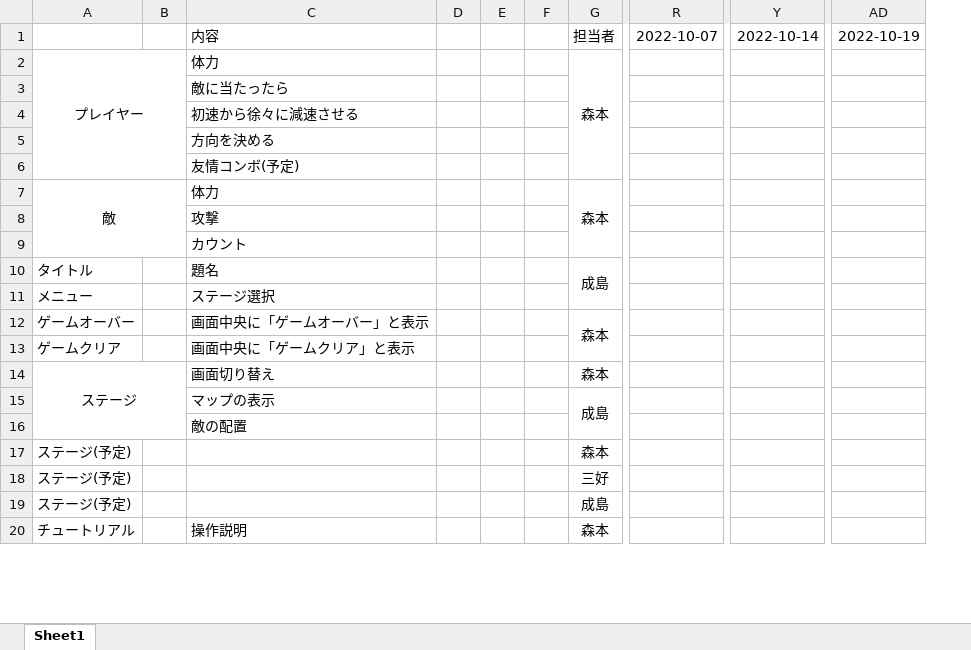
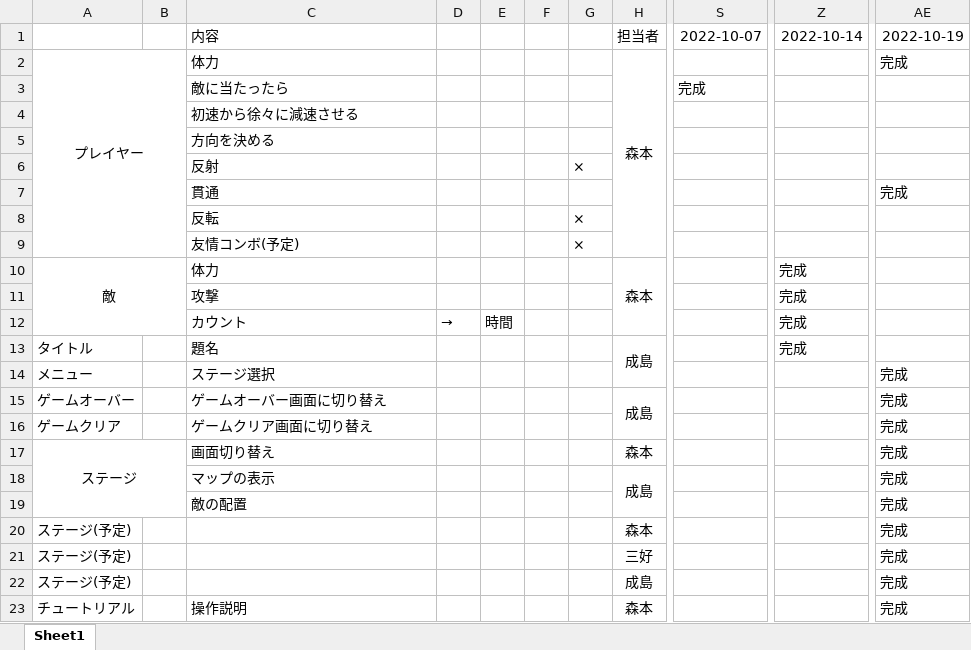
Before and after one commit to yuzasan/I_team2, an Excel workbook: モンストスケジュール.xlsx, sheet Sheet1, drawn as a sheet; only a part is shown, gaps mark what is left out; values as stored, in another font and other column widths than the file's, no borders; removed rows and columns are numbered as before the commit, all else as after; rows hold the shown columns only; the diff names each change by its address in the sheet, - before the commit and + after, or states it on an @@ line.

```diff
--- a/モンストスケジュール.xlsx (sheet Sheet1)
+++ b/モンストスケジュール.xlsx (sheet Sheet1)
-column D, empty
-column E, empty
+column D, row 12: →
+column E, row 12: 時間
+column G, row 9: ×
-column AD, row 1: 2022-10-19
+column AE, rows 1-2: 2022-10-19 | 完成; rows 14-23: all 完成
-S3: (empty)
+S3: 完成
+row 6:  |  | 反射 |  |  |  | ×
+row 7:  |  | 貫通 |  |  |  |  |  |  |  | 完成
+row 8:  |  | 反転 |  |  |  | ×
-Z10:Z13: (empty)
+Z10:Z13: 完成
-C15: 画面中央に「ゲームオーバー」と表示
+C15: ゲームオーバー画面に切り替え
-H15: 森本
+H15: 成島
-C16: 画面中央に「ゲームクリア」と表示
+C16: ゲームクリア画面に切り替え
```
Also changed, not shown: 1 other file.
